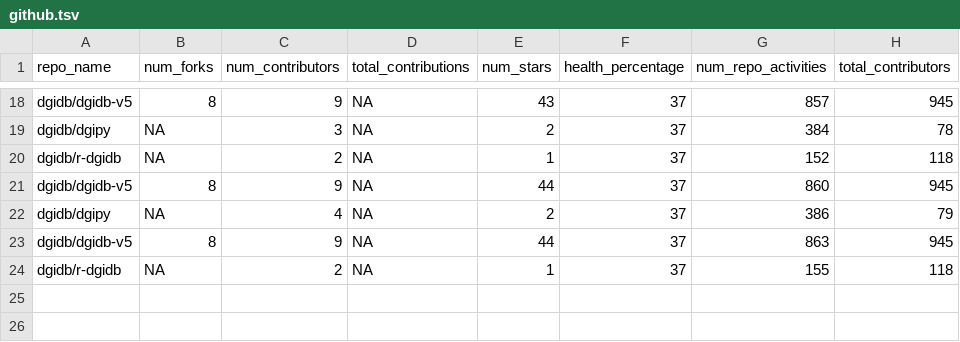
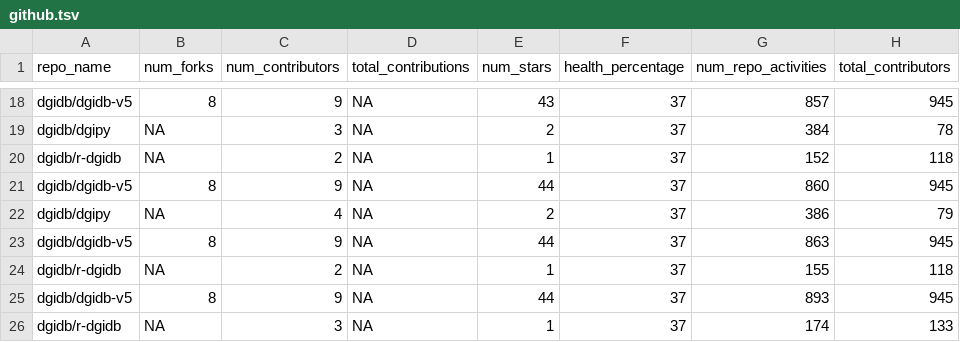
Before and after one commit to acoffman/dgidb-metricminer, a TSV file: metricminer_data/github/github.tsv, drawn as a sheet; only a part is shown, gaps mark what is left out.

```diff
--- a/metricminer_data/github/github.tsv
+++ b/metricminer_data/github/github.tsv
@@ -24 +24,3 @@ dgidb/dgidb-v5	8	9	NA	44	37	863	945
 dgidb/r-dgidb	NA	2	NA	1	37	155	118
+dgidb/dgidb-v5	8	9	NA	44	37	893	945
+dgidb/r-dgidb	NA	3	NA	1	37	174	133
```
Also changed, not shown: metricminer_data/github/github_timecourse.tsv.
